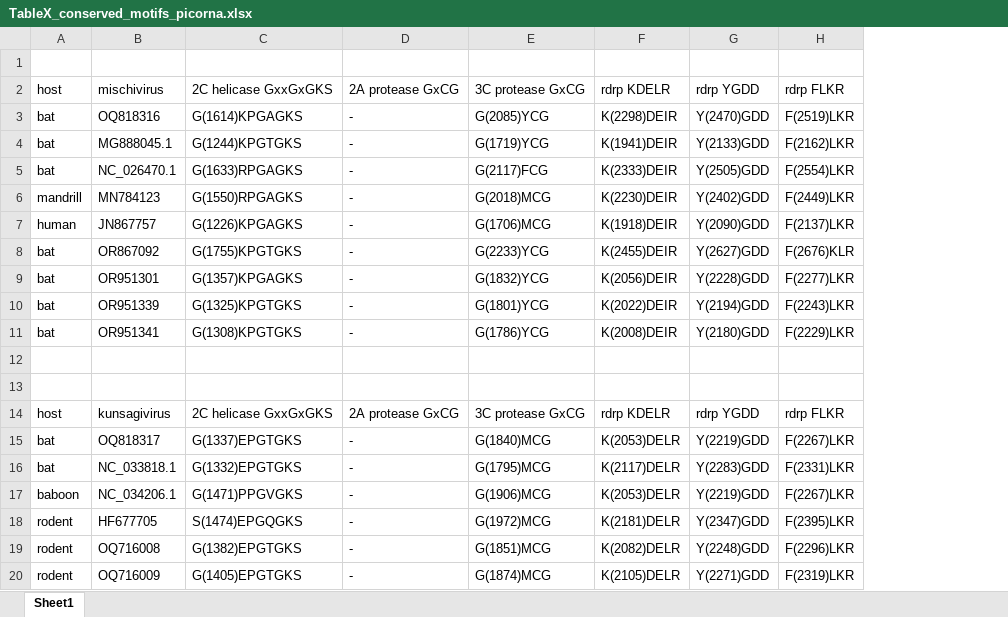
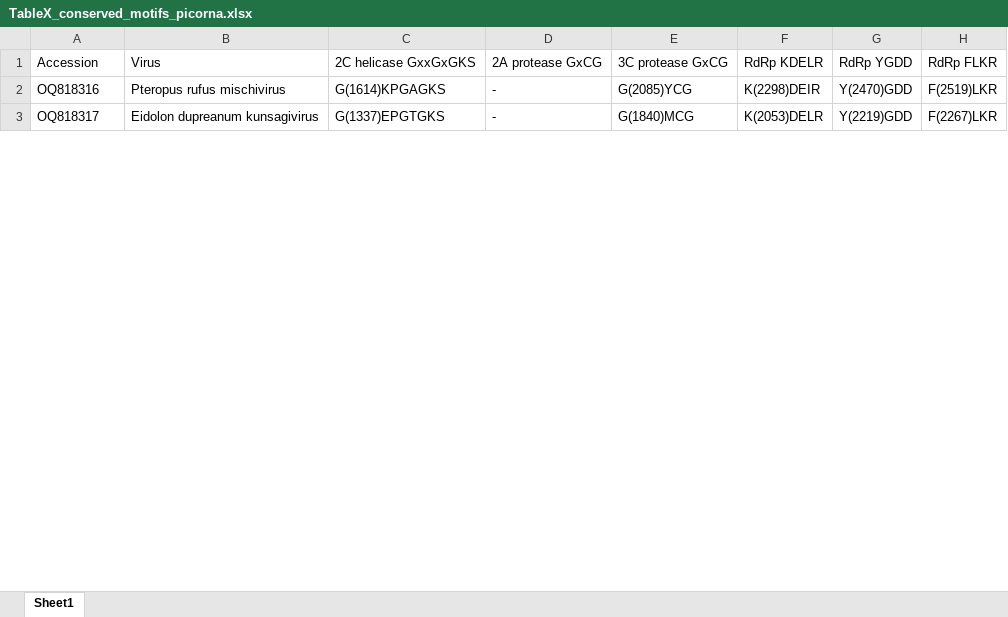
Before and after one commit to brooklabteam/Kettenburg_mada-bat-picornavirus, an Excel workbook: final_tables/TableX_conserved_motifs_picorna.xlsx, sheet Sheet1, drawn as a sheet; only a part is shown; values as stored, in another font and other column widths than the file's, no cell formats; removed rows and columns are numbered as before the commit, all else as after; the diff covers the shown part only; the diff names each change by its address in the sheet, - before the commit and + after, or states it on an @@ line.

Commit message:
cleaning up tables

```diff
--- a/final_tables/TableX_conserved_motifs_picorna.xlsx (sheet Sheet1)
+++ b/final_tables/TableX_conserved_motifs_picorna.xlsx (sheet Sheet1)
-column A (host), row 3: bat; row 15: bat
+column B (Virus), rows 2-3: Pteropus rufus mischivirus | Eidolon dupreanum kunsagivirus
-row 1: (empty)
-A1: mischivirus
+A1: Accession
-F1: rdrp KDELR
+F1: RdRp KDELR
-G1: rdrp YGDD
+G1: RdRp YGDD
-H1: rdrp FLKR
+H1: RdRp FLKR
-row 4: bat | MG888045.1 | G(1244)KPGTGKS | - | G(1719)YCG | K(1941)DEIR | Y(2133)GDD | F(2162)LKR
-row 5: bat | NC_026470.1 | G(1633)RPGAGKS | - | G(2117)FCG | K(2333)DEIR | Y(2505)GDD | F(2554)LKR
-row 6: mandrill | MN784123 | G(1550)RPGAGKS | - | G(2018)MCG | K(2230)DEIR | Y(2402)GDD | F(2449)LKR
-row 7: human | JN867757 | G(1226)KPGAGKS | - | G(1706)MCG | K(1918)DEIR | Y(2090)GDD | F(2137)LKR
-row 8: bat | OR867092 | G(1755)KPGTGKS | - | G(2233)YCG | K(2455)DEIR | Y(2627)GDD | F(2676)KLR
-row 9: bat | OR951301 | G(1357)KPGAGKS | - | G(1832)YCG | K(2056)DEIR | Y(2228)GDD | F(2277)LKR
-row 10: bat | OR951339 | G(1325)KPGTGKS | - | G(1801)YCG | K(2022)DEIR | Y(2194)GDD | F(2243)LKR
-row 11: bat | OR951341 | G(1308)KPGTGKS | - | G(1786)YCG | K(2008)DEIR | Y(2180)GDD | F(2229)LKR
-row 12: (empty)
-row 13: (empty)
-row 14: host | kunsagivirus | 2C helicase GxxGxGKS | 2A protease GxCG | 3C protease GxCG | rdrp KDELR | rdrp YGDD | rdrp FLKR
-row 16: bat | NC_033818.1 | G(1332)EPGTGKS | - | G(1795)MCG | K(2117)DELR | Y(2283)GDD | F(2331)LKR
-row 17: baboon | NC_034206.1 | G(1471)PPGVGKS | - | G(1906)MCG | K(2053)DELR | Y(2219)GDD | F(2267)LKR
-row 18: rodent | HF677705 | S(1474)EPGQGKS | - | G(1972)MCG | K(2181)DELR | Y(2347)GDD | F(2395)LKR
-row 19: rodent | OQ716008 | G(1382)EPGTGKS | - | G(1851)MCG | K(2082)DELR | Y(2248)GDD | F(2296)LKR
-row 20: rodent | OQ716009 | G(1405)EPGTGKS | - | G(1874)MCG | K(2105)DELR | Y(2271)GDD | F(2319)LKR
```
Also changed, not shown: 57 removed rows elsewhere in this sheet, cell formats, final_tables/TableX_BLAST_table_calici.xlsx, final_tables/TableX_BLAST_table_picorna.xlsx, 6 other files.
